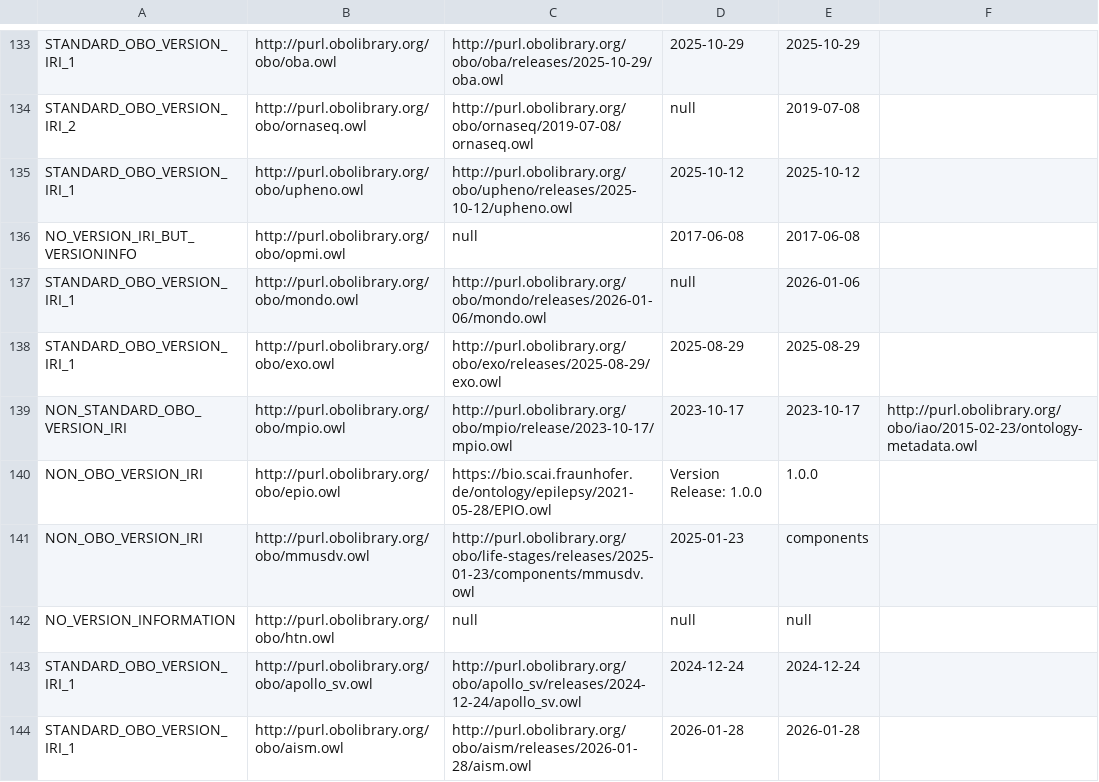
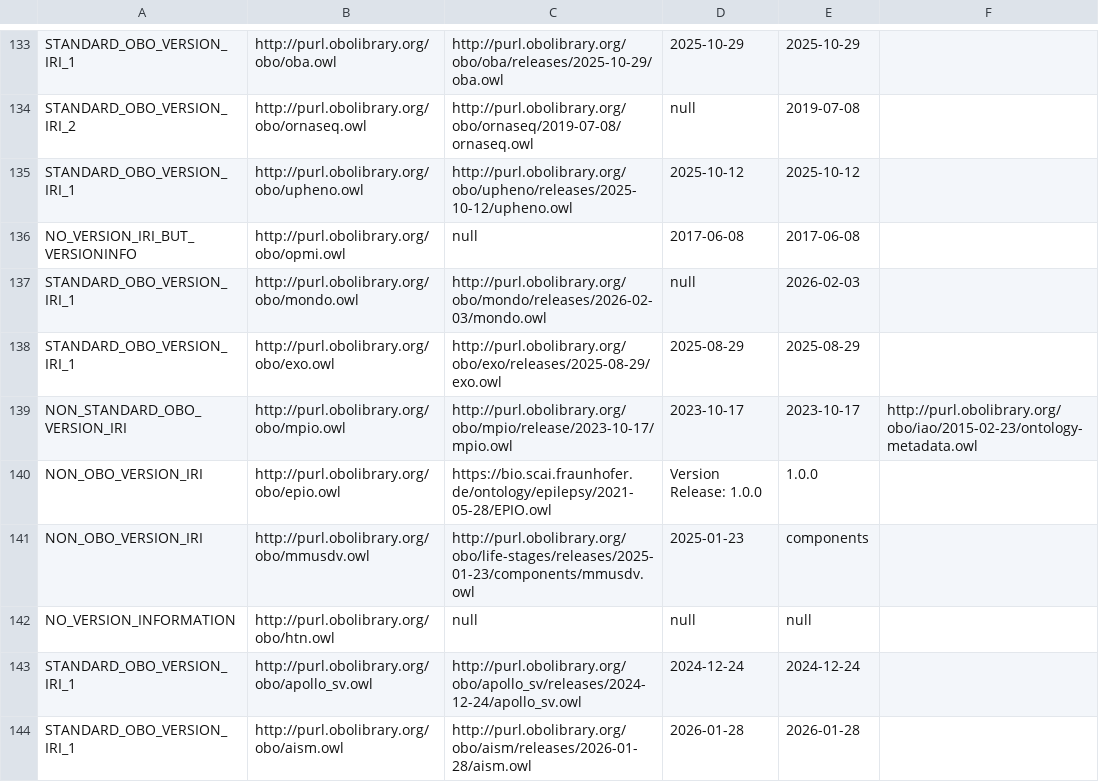
Before and after one commit to psiotwo/ontology-version-extractor, a CSV file: output.csv, drawn as a sheet; only a part is shown, gaps mark what is left out.

```diff
--- a/output.csv
+++ b/output.csv
@@ -136,3 +136,3 @@ STANDARD_OBO_VERSION_IRI_1,http://purl.obolibrary.org/obo/upheno.owl,http://purl
 NO_VERSION_IRI_BUT_VERSIONINFO,http://purl.obolibrary.org/obo/opmi.owl,null,2017-06-08,2017-06-08,,
-STANDARD_OBO_VERSION_IRI_1,http://purl.obolibrary.org/obo/mondo.owl,http://purl.obolibrary.org/obo/mondo/releases/2026-01-06/mondo.owl,null,2026-01-06,,
+STANDARD_OBO_VERSION_IRI_1,http://purl.obolibrary.org/obo/mondo.owl,http://purl.obolibrary.org/obo/mondo/releases/2026-02-03/mondo.owl,null,2026-02-03,,
 STANDARD_OBO_VERSION_IRI_1,http://purl.obolibrary.org/obo/exo.owl,http://purl.obolibrary.org/obo/exo/releases/2025-08-29/exo.owl,2025-08-29,2025-08-29,,
```
Also changed, not shown: 2 other files.
